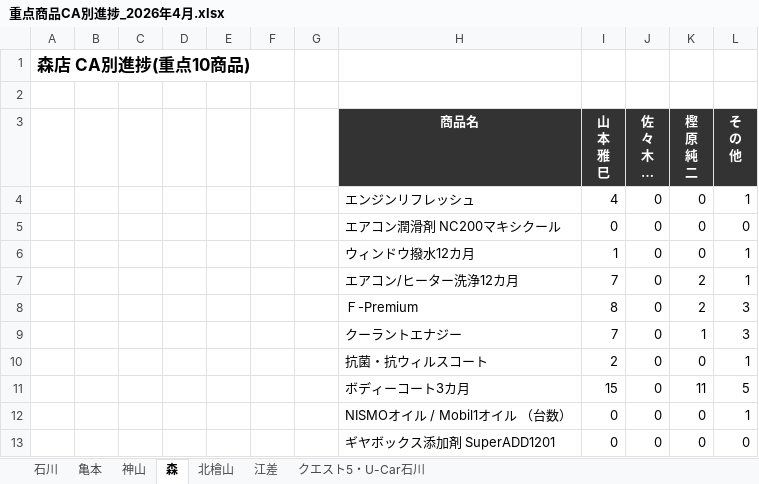
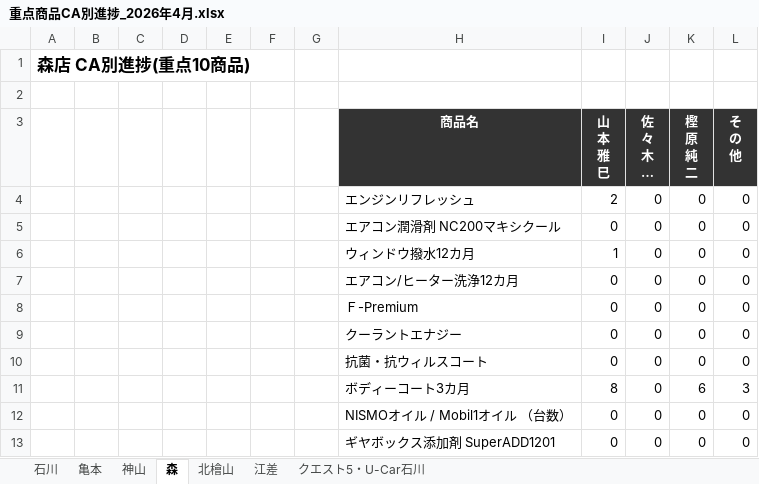
Before and after one commit to kir780866006052-sketch/jyuten-syouhin, an Excel workbook: 重点商品CA別進捗_2026年4月.xlsx, sheet 森, drawn as a sheet; long unchanged cells end in …; values as stored, in another font and other column widths than the file's, no borders; charts and pictures not drawn; removed rows and columns are numbered as before the commit, all else as after; the diff names each change by its address in the sheet, - before the commit and + after, or states it on an @@ line.

```diff
--- a/重点商品CA別進捗_2026年4月.xlsx (sheet 森)
+++ b/重点商品CA別進捗_2026年4月.xlsx (sheet 森)
-I4 (山 本 雅 巳): 4
+I4 (山 本 雅 巳): 2
-L4 (そ の 他): 1
+L4 (そ の 他): 0
-L6 (そ の 他): 1
+L6 (そ の 他): 0
-row 7:  |  |  |  |  |  |  | エアコン/ヒーター洗浄12カ月 | 7 | 0 | 2 | 1
-row 8:  |  |  |  |  |  |  | Ｆ-Premium | 8 | 0 | 2 | 3
-row 9:  |  |  |  |  |  |  | クーラントエナジー | 7 | 0 | 1 | 3
+row 7:  |  |  |  |  |  |  | エアコン/ヒーター洗浄12カ月 | 0 | 0 | 0 | 0
+row 8:  |  |  |  |  |  |  | Ｆ-Premium | 0 | 0 | 0 | 0
+row 9:  |  |  |  |  |  |  | クーラントエナジー | 0 | 0 | 0 | 0
-I10 (山 本 雅 巳): 2
+I10 (山 本 雅 巳): 0
-L10 (そ の 他): 1
+L10 (そ の 他): 0
-row 11:  |  |  |  |  |  |  | ボディーコート3カ月 | 15 | 0 | 11 | 5
+row 11:  |  |  |  |  |  |  | ボディーコート3カ月 | 8 | 0 | 6 | 3
-L12 (そ の 他): 1
+L12 (そ の 他): 0
```
Also changed, not shown: sheet 石川, sheet 神山, sheet 亀本, sheet クエスト5・U-Car石川, sheet 北檜山, sheet 江差, charts or pictures.
